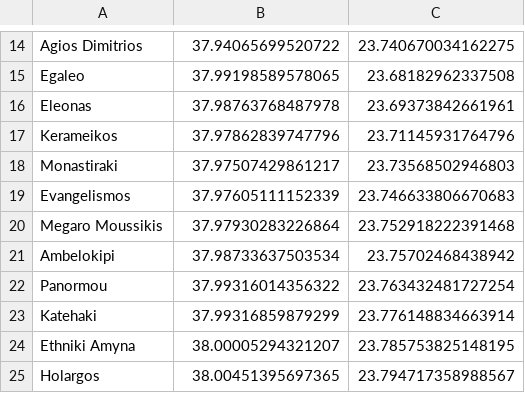
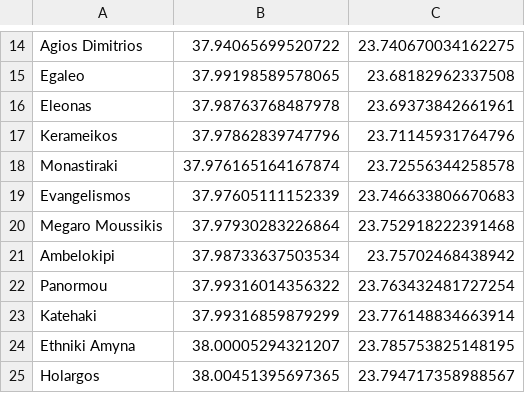
Before and after one commit to Luisets/PracticaIA, a CSV file: Recursos/coordenadas.csv (was Algoritmo/Recursos/coordenadas.csv), drawn as a sheet; only a part is shown, gaps mark what is left out.

```diff
--- a/Algoritmo/Recursos/coordenadas.csv
+++ b/Recursos/coordenadas.csv
@@ -17,3 +17,3 @@ Eleonas, 37.98763768487978, 23.69373842661961
 Kerameikos, 37.97862839747796, 23.71145931764796
-Monastiraki, 37.97507429861217, 23.73568502946803
+Monastiraki, 37.976165164167874, 23.72556344258578
 Evangelismos, 37.97605111152339, 23.746633806670683
```
Also changed, not shown: 18 other files.
